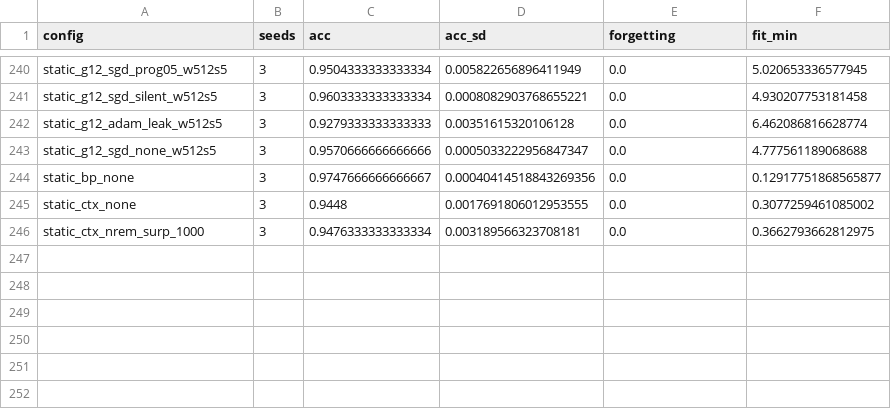
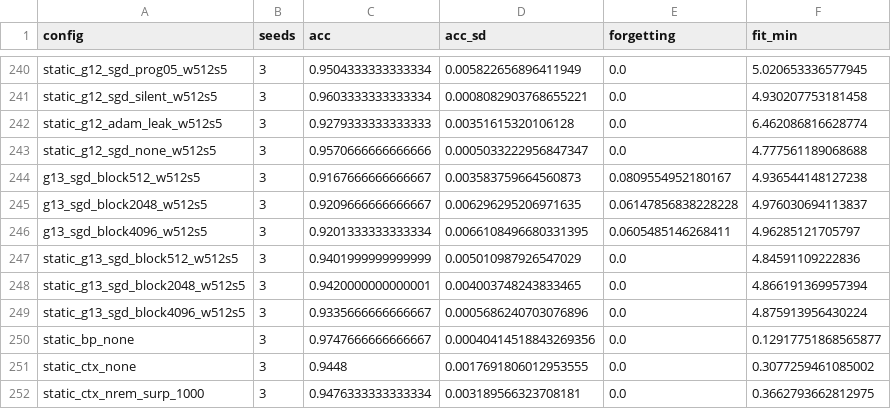
Before and after one commit to Hanny658/IaC-Replay-in-SDF, a CSV file: results/bio/seq/summary.csv, drawn as a sheet; only a part is shown, gaps mark what is left out; the diff names each change by its address in the sheet, - before the commit and + after, or states it on an @@ line.

Commit message:
Phase 13: bout-committed gate (Saper flip-flop) manufactures the third operating point -- M=2048 = 92.1/94.2, weakly dominating always-on SGD
- refr_block: the progress trigger re-arms a rotation episode with minimum on-duration M;
  sparse trigger (12% duty) becomes regime-asymmetric contiguous coverage (94% seq / 63% static)
- M sweep: 512 = 91.7/94.0, 2048 = 92.1/94.2 (new sequential default), 4096 = refund gone
- preprint: Table 1 bout row (bold moves to 92.1), reading passage rewritten, abstract/limits
  updated, Saper 2005 citation added; docs and memory notes updated

```diff
--- a/results/bio/seq/summary.csv
+++ b/results/bio/seq/summary.csv
+row 244: g13_sgd_block512_w512s5 | 3 | 0.9167666666666667 | 0.003583759664560873 | 0.0809554952180167 | 4.936544148127238
+row 245: g13_sgd_block2048_w512s5 | 3 | 0.9209666666666667 | 0.006296295206971635 | 0.06147856838228228 | 4.976030694113837
+row 246: g13_sgd_block4096_w512s5 | 3 | 0.9201333333333334 | 0.0066108496680331395 | 0.0605485146268411 | 4.96285121705797
+row 247: static_g13_sgd_block512_w512s5 | 3 | 0.9401999999999999 | 0.005010987926547029 | 0.0 | 4.84591109222836
+row 248: static_g13_sgd_block2048_w512s5 | 3 | 0.9420000000000001 | 0.004003748243833465 | 0.0 | 4.866191369957394
+row 249: static_g13_sgd_block4096_w512s5 | 3 | 0.9335666666666667 | 0.0005686240703076896 | 0.0 | 4.875913956430224
```
Also changed, not shown: 25 other files.
